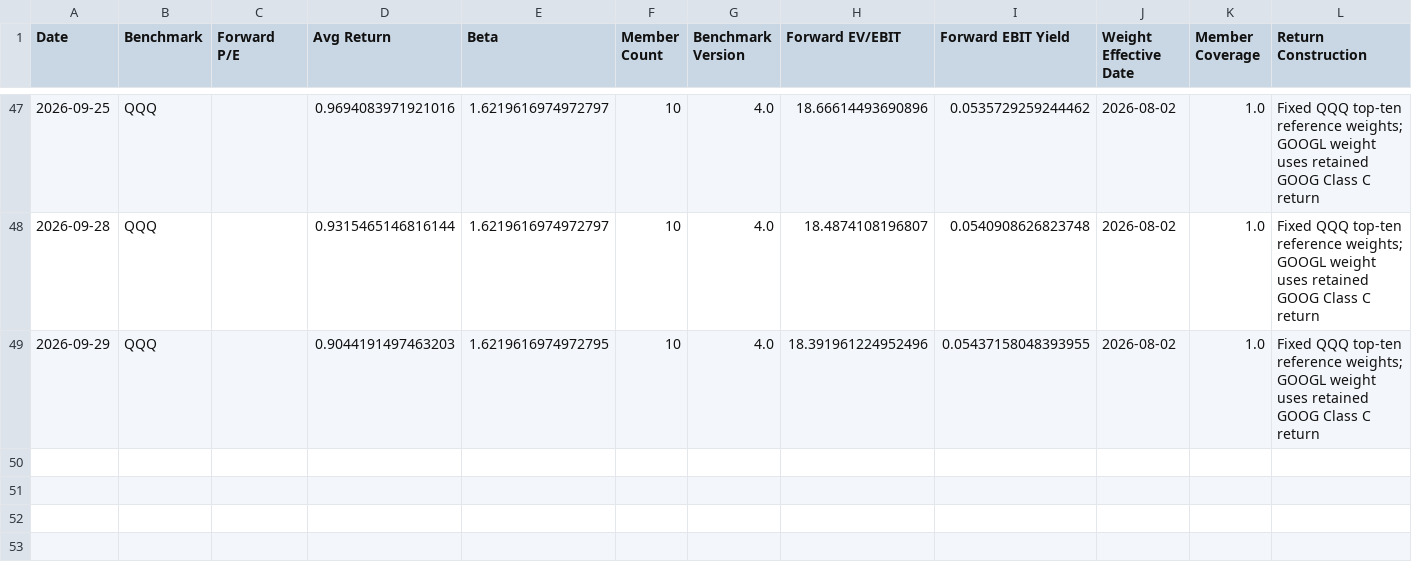
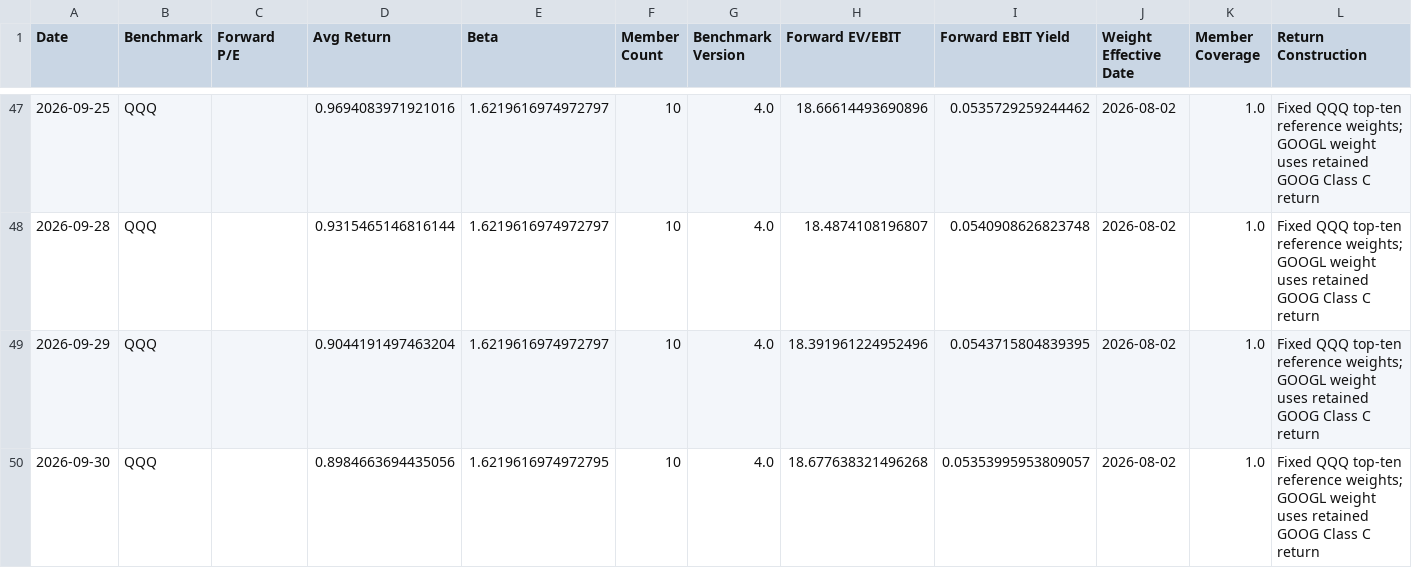
Before and after one commit to seenyoredave/ai_macro_git, a CSV file: archive/benchmark_history.csv, drawn as a sheet; only a part is shown, gaps mark what is left out.

```diff
--- a/archive/benchmark_history.csv
+++ b/archive/benchmark_history.csv
@@ -48,2 +48,3 @@ Date,Benchmark,Forward P/E,Avg Return,Beta,Member Count,Benchmark Version,Forwar
 2026-09-28,QQQ,,0.9315465146816144,1.6219616974972797,10,4.0,18.4874108196807,0.0540908626823748,2026-08-02,1.0,Fixed QQQ top-ten reference weights; GOOGL weight uses retained GOOG Class C return
-2026-09-29,QQQ,,0.9044191497463203,1.6219616974972795,10,4.0,18.391961224952496,0.05437158048393955,2026-08-02,1.0,Fixed QQQ top-ten reference weights; GOOGL weight uses retained GOOG Class C return
+2026-09-29,QQQ,,0.9044191497463204,1.6219616974972797,10,4.0,18.391961224952496,0.0543715804839395,2026-08-02,1.0,Fixed QQQ top-ten reference weights; GOOGL weight uses retained GOOG Class C return
+2026-09-30,QQQ,,0.8984663694435056,1.6219616974972795,10,4.0,18.677638321496268,0.05353995953809057,2026-08-02,1.0,Fixed QQQ top-ten reference weights; GOOGL weight uses retained GOOG Class C return
```
Also changed, not shown: archive/fred_history.csv, archive/macro_history.csv, 33 other files.
